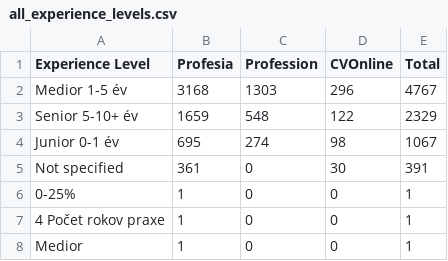
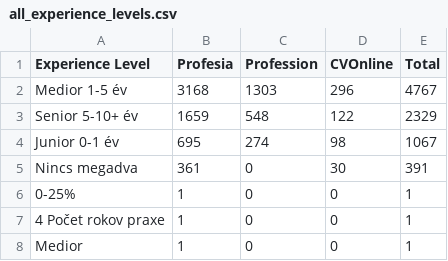
Before and after one commit to DaniS114/Job-scraper, a CSV file: Analyze/Analyzed_gemini/all_experience_levels.csv (was Analyze/Analyzed/all_experience_levels.csv), drawn as a sheet.

```diff
--- a/Analyze/Analyzed/all_experience_levels.csv
+++ b/Analyze/Analyzed_gemini/all_experience_levels.csv
@@ -4,3 +4,3 @@ Senior 5-10+ év,1659,548,122,2329
 Junior 0-1 év,695,274,98,1067
-Not specified,361,0,30,391
+Nincs megadva,361,0,30,391
 0-25%,1,0,0,1
```
Also changed, not shown: 43 other files.
